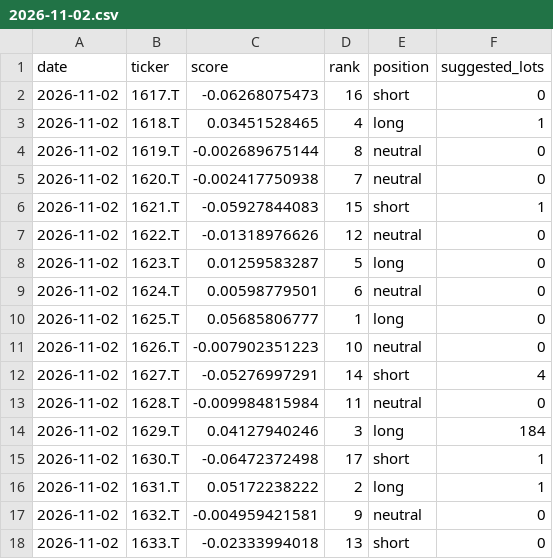
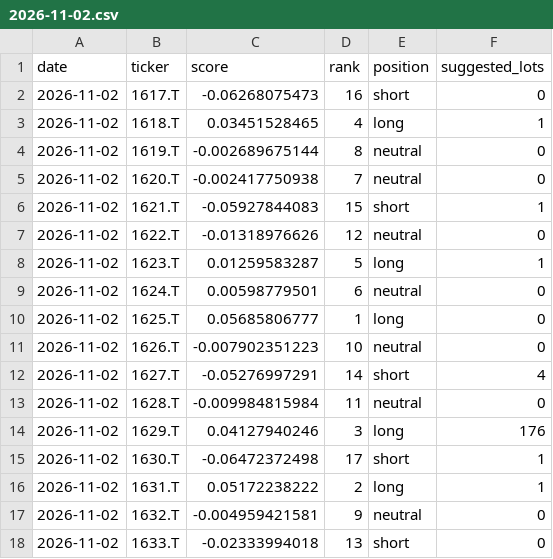
Before and after one commit to Ryoga-Tamai/sector-leadlag, a CSV file: data/signals/2026-11-02.csv, drawn as a sheet.

```diff
--- a/data/signals/2026-11-02.csv
+++ b/data/signals/2026-11-02.csv
@@ -7,3 +7,3 @@ date,ticker,score,rank,position,suggested_lots
 2026-11-02,1622.T,-0.01318976626,12,neutral,0
-2026-11-02,1623.T,0.01259583287,5,long,0
+2026-11-02,1623.T,0.01259583287,5,long,1
 2026-11-02,1624.T,0.00598779501,6,neutral,0
@@ -13,3 +13,3 @@ date,ticker,score,rank,position,suggested_lots
 2026-11-02,1628.T,-0.009984815984,11,neutral,0
-2026-11-02,1629.T,0.04127940246,3,long,184
+2026-11-02,1629.T,0.04127940246,3,long,176
 2026-11-02,1630.T,-0.06472372498,17,short,1
```
Also changed, not shown: 1 other file.
